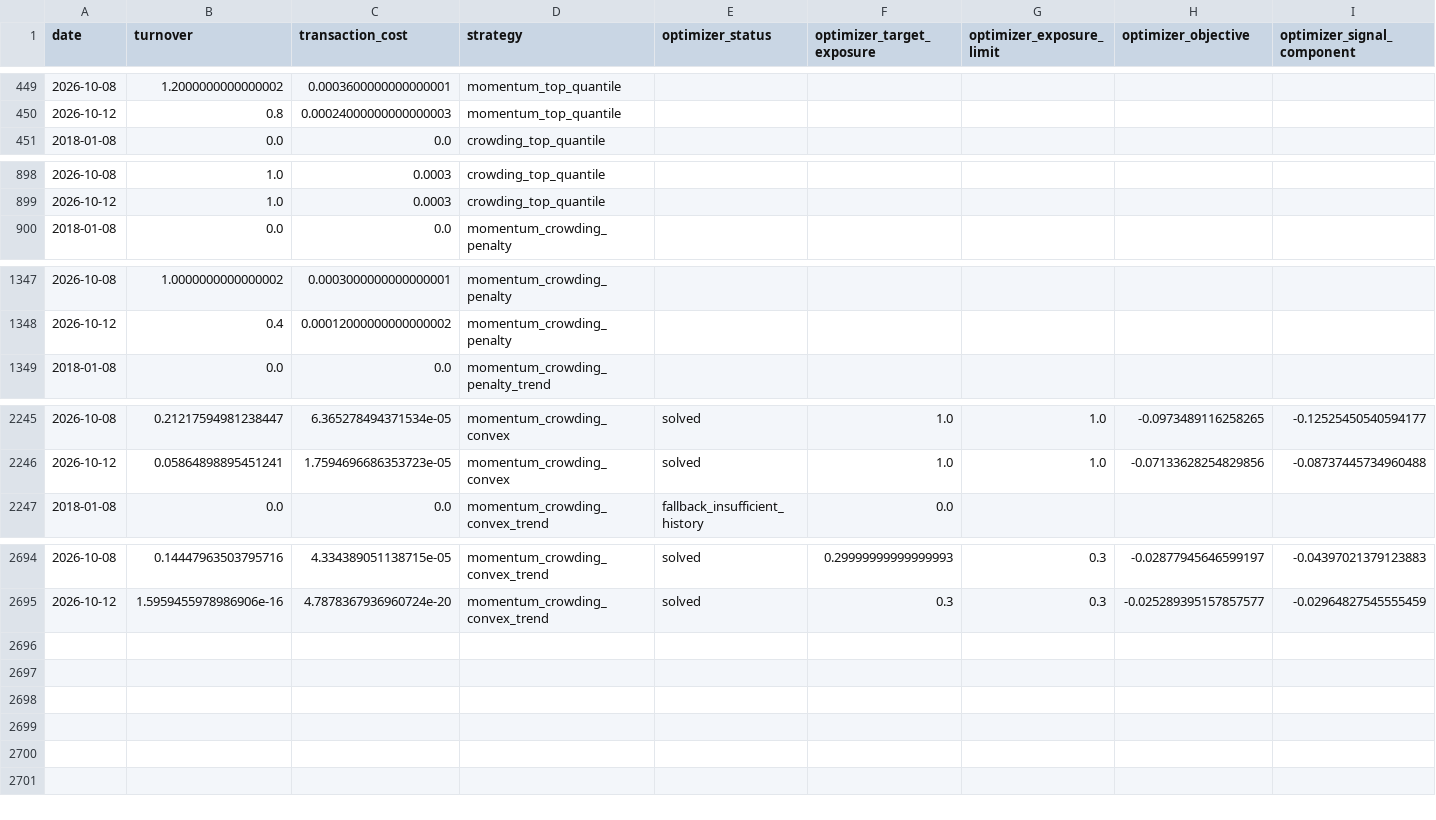
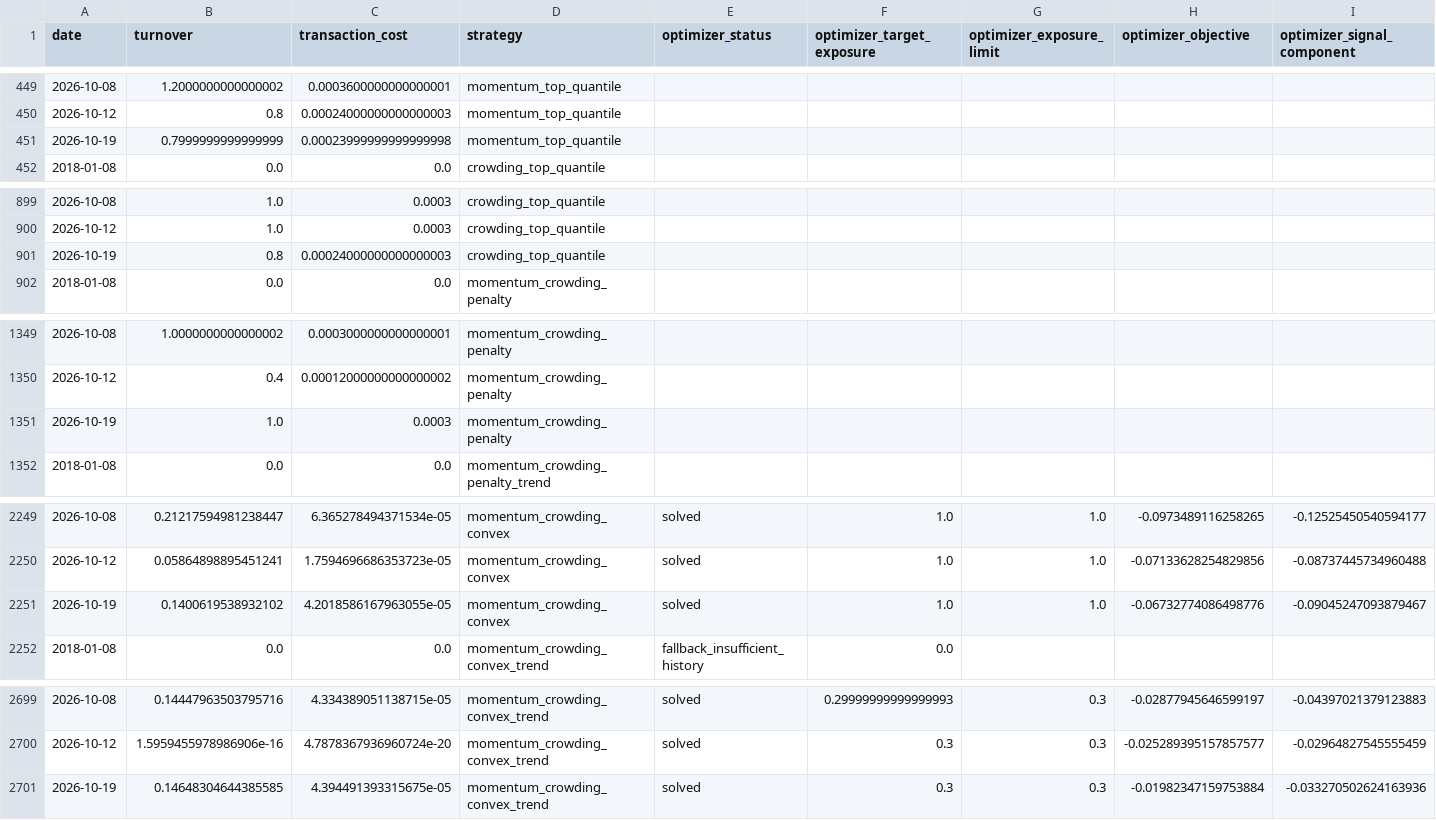
Before and after one commit to ericxuzhesheng/Trading-Crowding-Momentum-Strategy, a CSV file: outputs/tables/turnover.csv, drawn as a sheet; only a part is shown, gaps mark what is left out; rows hold the shown columns only; the diff covers the shown part only; the diff names each change by its address in the sheet, - before the commit and + after, or states it on an @@ line.

```diff
--- a/outputs/tables/turnover.csv
+++ b/outputs/tables/turnover.csv
+row 451: 2026-10-19 | 0.7999999999999999 | 0.00023999999999999998 | momentum_top_quantile
+row 901: 2026-10-19 | 0.8 | 0.00024000000000000003 | crowding_top_quantile
+row 1351: 2026-10-19 | 1.0 | 0.0003 | momentum_crowding_penalty
+row 2251: 2026-10-19 | 0.1400619538932102 | 4.2018586167963055e-05 | momentum_crowding_convex | solved | 1.0 | 1.0 | -0.06732774086498776 | -0.09045247093879467
+row 2701: 2026-10-19 | 0.14648304644385585 | 4.394491393315675e-05 | momentum_crowding_convex_trend | solved | 0.3 | 0.3 | -0.01982347159753884 | -0.033270502624163936
```
Also changed, not shown: 1 added row elsewhere in this file, outputs/tables/factor_ic.csv, outputs/tables/monthly_returns.csv, 17 other files.
